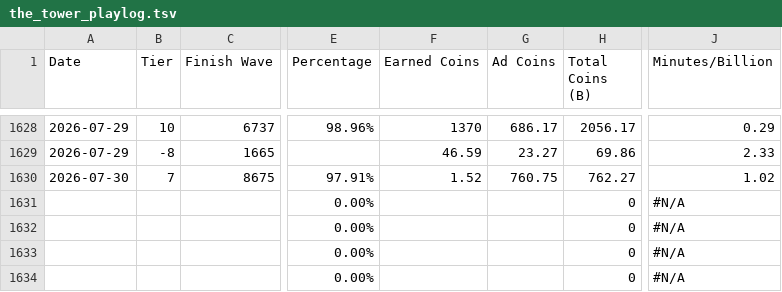
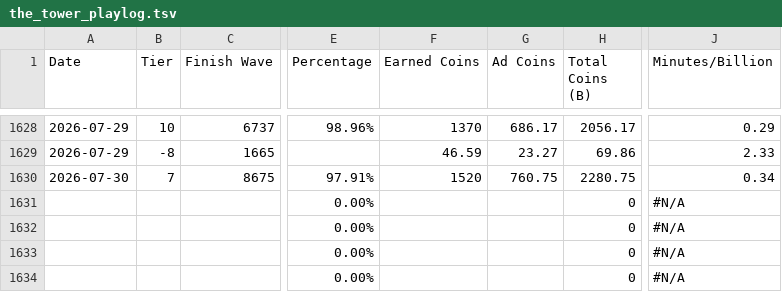
Before and after one commit to chicks-net/data-curated, a TSV file: individuals/chicks/games/the-tower/the_tower_playlog.tsv, drawn as a sheet; only a part is shown, gaps mark what is left out; the diff names each change by its address in the sheet, - before the commit and + after, or states it on an @@ line.

Commit message:
fix 2026-7-30 tier 7 wrong magnitude of earned coins
Signed-off-by: Christopher Hicks <chicks.net@gmail.com>

```diff
--- a/individuals/chicks/games/the-tower/the_tower_playlog.tsv
+++ b/individuals/chicks/games/the-tower/the_tower_playlog.tsv
-F1630 (Earned Coins): 1.52
+F1630 (Earned Coins): 1520
-H1630 (Total Coins (B)): 762.27
+H1630 (Total Coins (B)): 2280.75
-J1630 (Minutes/Billion): 1.02
+J1630 (Minutes/Billion): 0.34
```
Also changed, not shown: 4 other files.
